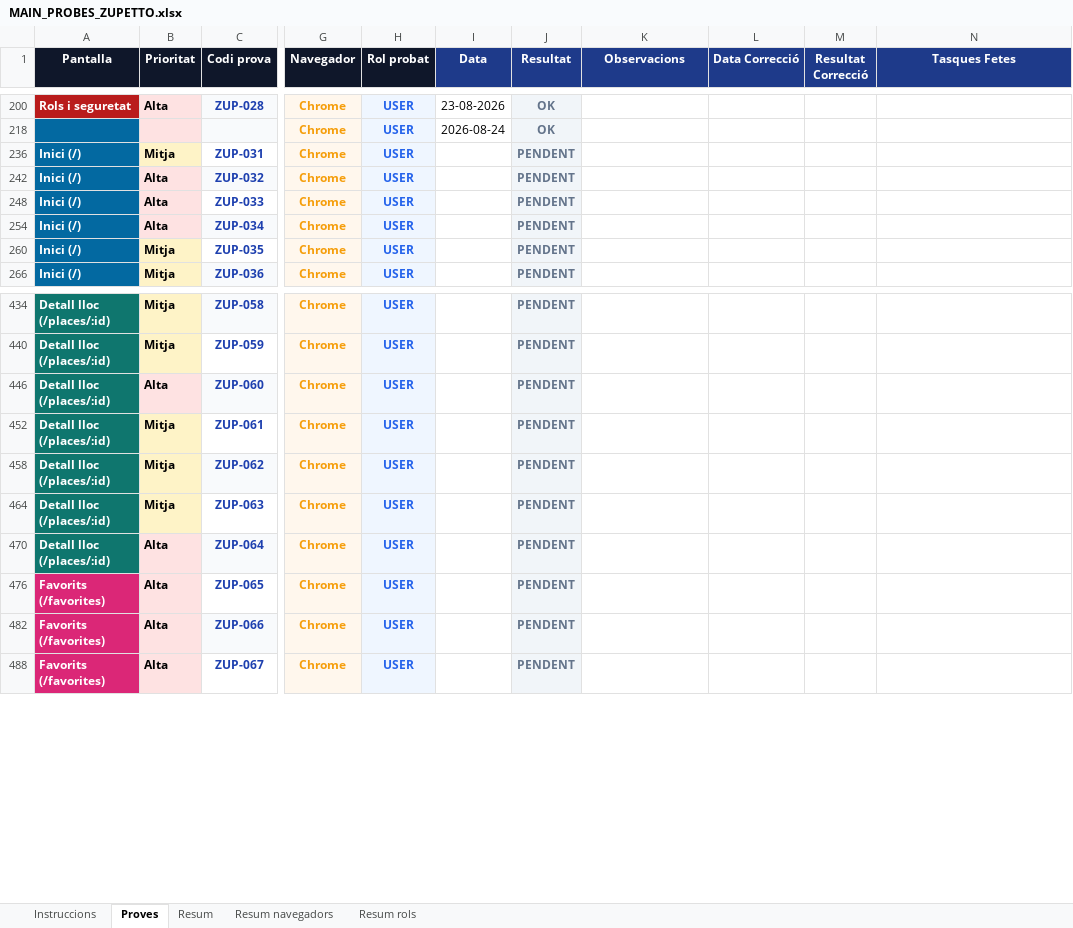
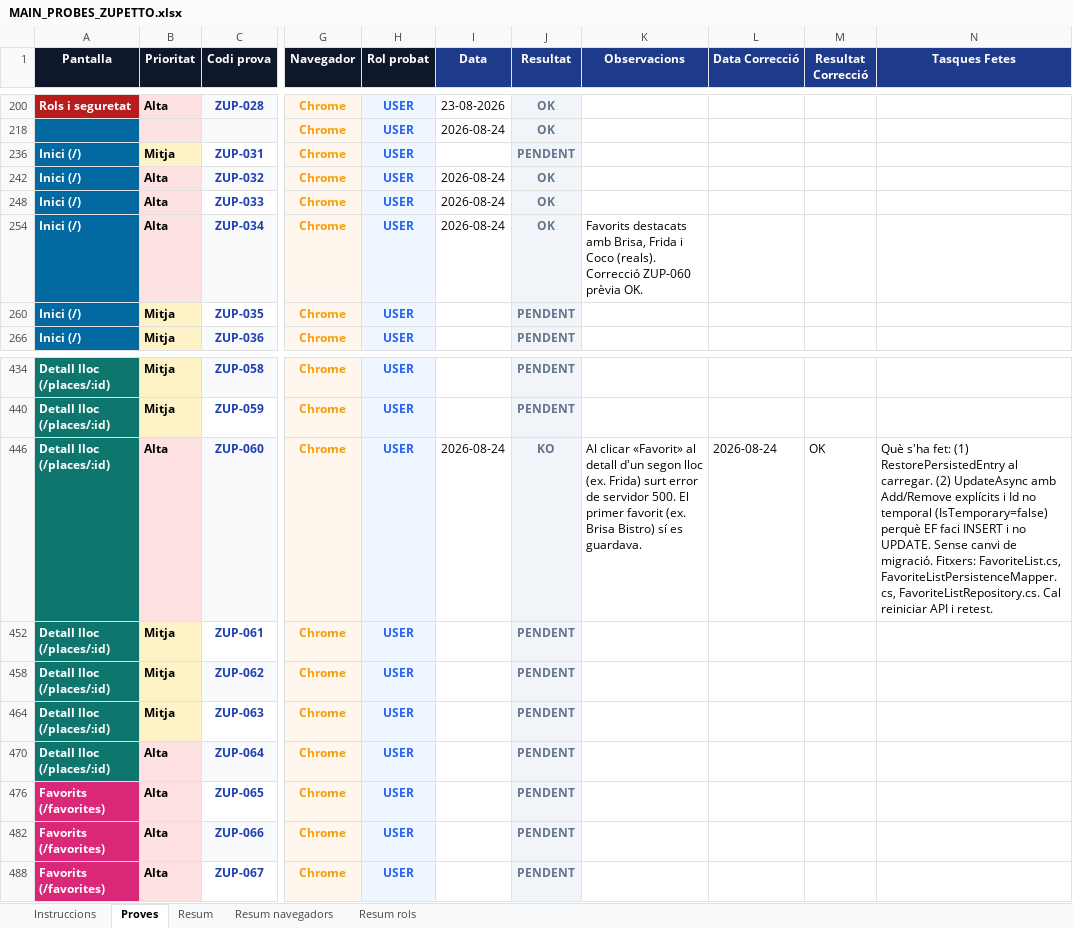
Before and after one commit to dmoraroca/zuppeto, an Excel workbook: docs/probes-e2e/probes-pagines/MAIN_PROBES_ZUPETTO.xlsx, sheet Proves, drawn as a sheet; only a part is shown, gaps mark what is left out; values as stored, in another font and other column widths than the file's, no borders; the diff names each change by its address in the sheet, - before the commit and + after, or states it on an @@ line.

Commit message:
074 => fase IV => ZUP-032 ZUP-033 ZUP-034 OK (Chrome/USER), fix 500 afegir favorits (ZUP-060) i traça KO a Excel/regla

```diff
--- a/docs/probes-e2e/probes-pagines/MAIN_PROBES_ZUPETTO.xlsx (sheet Proves)
+++ b/docs/probes-e2e/probes-pagines/MAIN_PROBES_ZUPETTO.xlsx (sheet Proves)
-I242 (Data): (empty)
+I242 (Data): 2026-08-24
-J242 (Resultat): PENDENT
+J242 (Resultat): OK
-I248 (Data): (empty)
+I248 (Data): 2026-08-24
-J248 (Resultat): PENDENT
+J248 (Resultat): OK
-I254 (Data): (empty)
+I254 (Data): 2026-08-24
-J254 (Resultat): PENDENT
+J254 (Resultat): OK
-K254 (Observacions): (empty)
+K254 (Observacions): Favorits destacats amb Brisa, Frida i Coco (reals). Correcció ZUP-060 prèvia OK.
-I446 (Data): (empty)
+I446 (Data): 2026-08-24
-J446 (Resultat): PENDENT
+J446 (Resultat): KO
-K446 (Observacions): (empty)
+K446 (Observacions): Al clicar «Favorit» al detall d'un segon lloc (ex. Frida) surt error de servidor 500. El primer favorit (ex. Brisa Bistro) sí es guardava.
-L446 (Data Correcció): (empty)
+L446 (Data Correcció): 2026-08-24
-M446 (Resultat Correcció): (empty)
+M446 (Resultat Correcció): OK
-N446 (Tasques Fetes): (empty)
+N446 (Tasques Fetes): Què s'ha fet: (1) RestorePersistedEntry al carregar. (2) UpdateAsync amb Add/Remove explícits i Id no temporal (IsTemporary=false) perquè EF faci INSERT i no UPDATE. Sense canvi de migració. Fitxers: FavoriteList.cs, FavoriteListPersistenceMapper.cs, FavoriteListRepository.cs. Cal reiniciar API i retest.
```
Also changed, not shown: 4 other files.
